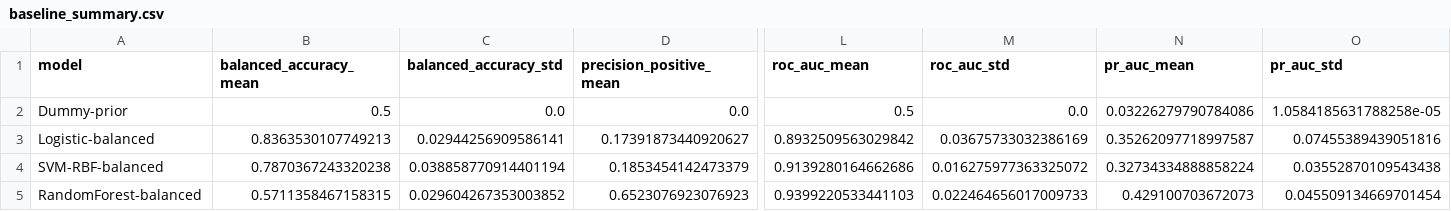
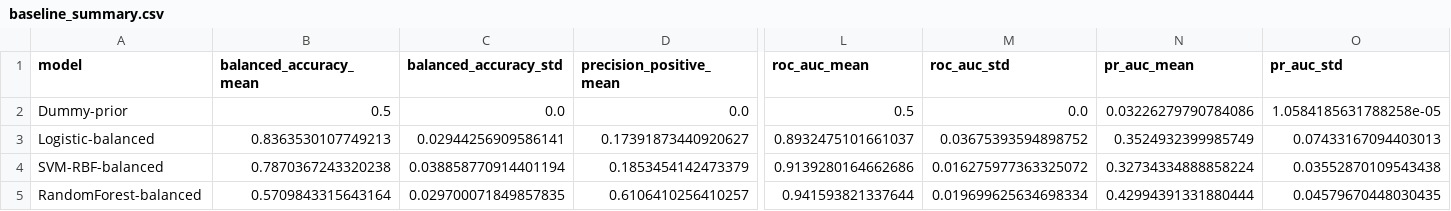
Before and after one commit to Mgucsav/taiwan-bankruptcy-soft-classifiers, a CSV file: reports/pilot_results/baseline_summary.csv, drawn as a sheet; only a part is shown, gaps mark what is left out; the diff covers the shown part only; the diff names each change by its address in the sheet, - before the commit and + after, or states it on an @@ line.

```diff
--- a/reports/pilot_results/baseline_summary.csv
+++ b/reports/pilot_results/baseline_summary.csv
-L3 (roc_auc_mean): 0.8932509563029842
+L3 (roc_auc_mean): 0.8932475101661037
-M3 (roc_auc_std): 0.03675733032386169
+M3 (roc_auc_std): 0.03675393594898752
-N3 (pr_auc_mean): 0.35262097718997587
+N3 (pr_auc_mean): 0.3524932399985749
-O3 (pr_auc_std): 0.07455389439051816
+O3 (pr_auc_std): 0.07433167094403013
-B5 (balanced_accuracy_mean): 0.5711358467158315
+B5 (balanced_accuracy_mean): 0.5709843315643164
-C5 (balanced_accuracy_std): 0.029604267353003852
+C5 (balanced_accuracy_std): 0.029700071849857835
-D5 (precision_positive_mean): 0.6523076923076923
+D5 (precision_positive_mean): 0.6106410256410257
-L5 (roc_auc_mean): 0.9399220533441103
+L5 (roc_auc_mean): 0.941593821337644
-M5 (roc_auc_std): 0.022464656017009733
+M5 (roc_auc_std): 0.019699625634698334
-N5 (pr_auc_mean): 0.429100703672073
+N5 (pr_auc_mean): 0.42994391331880444
-O5 (pr_auc_std): 0.045509134669701454
+O5 (pr_auc_std): 0.04579670448030435
```
Also changed, not shown: 5 edited cells elsewhere in this file, reports/pilot_results/baseline_fold_results.csv, reports/pilot_results/soft_classifier_fold_results.csv, 12 other files.
